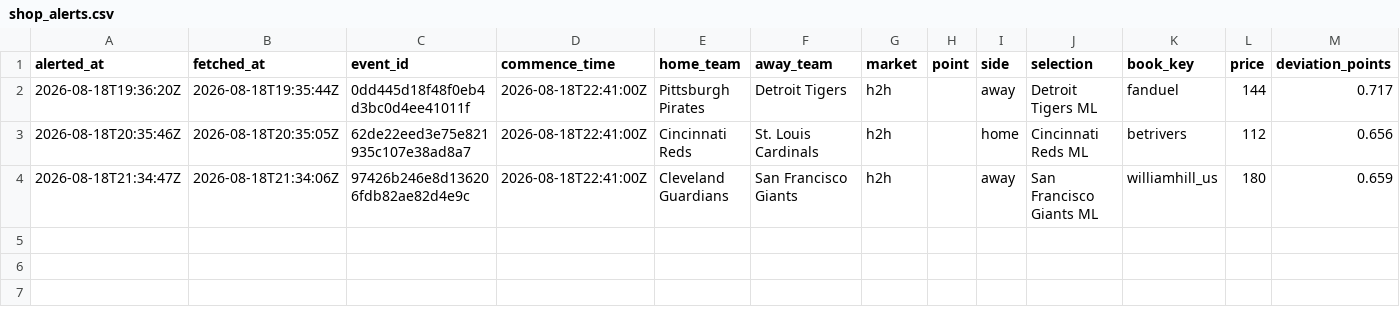
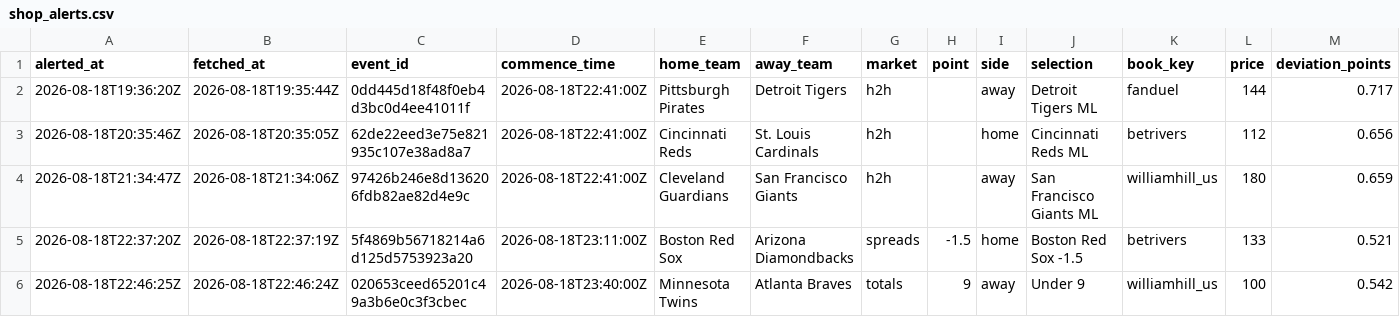
Before and after one commit to joshuakingsland/claude-diamond, a CSV file: data/shop_alerts.csv, drawn as a sheet; only a part is shown; rows hold the shown columns only; the diff names each change by its address in the sheet, - before the commit and + after, or states it on an @@ line.

```diff
--- a/data/shop_alerts.csv
+++ b/data/shop_alerts.csv
+row 5: 2026-08-18T22:37:20Z | 2026-08-18T22:37:19Z | 5f4869b56718214a6d125d5753923a20 | 2026-08-18T23:11:00Z | Boston Red Sox | Arizona Diamondbacks | spreads | -1.5 | home | Boston Red Sox -1.5 | betrivers | 133 | 0.521
+row 6: 2026-08-18T22:46:25Z | 2026-08-18T22:46:24Z | 020653ceed65201c49a3b6e0c3f3cbec | 2026-08-18T23:40:00Z | Minnesota Twins | Atlanta Braves | totals | 9 | away | Under 9 | williamhill_us | 100 | 0.542
```
Also changed, not shown: data/lines_upcoming.csv, data/weather_forecast.csv, 4 other files.
